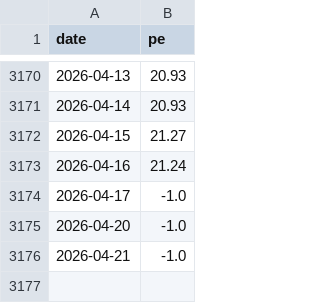
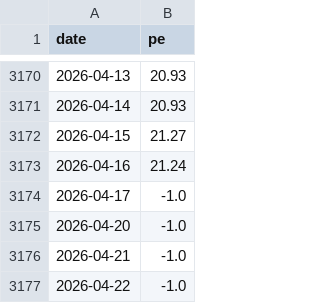
Before and after one commit to Harshadapadma/market-data, a CSV file: data/live/nifty_pe_history.csv, drawn as a sheet; only a part is shown, gaps mark what is left out; the diff names each change by its address in the sheet, - before the commit and + after, or states it on an @@ line.

```diff
--- a/data/live/nifty_pe_history.csv
+++ b/data/live/nifty_pe_history.csv
+row 3177: 2026-04-22 | -1.0
```
Also changed, not shown: 2 other files.
